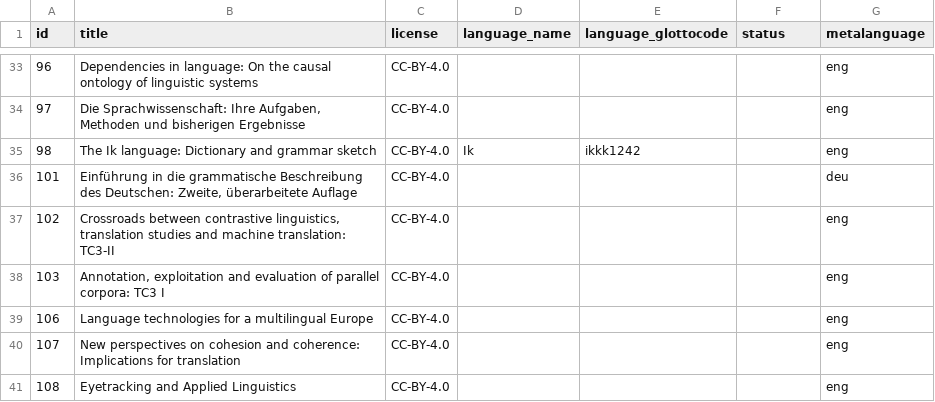
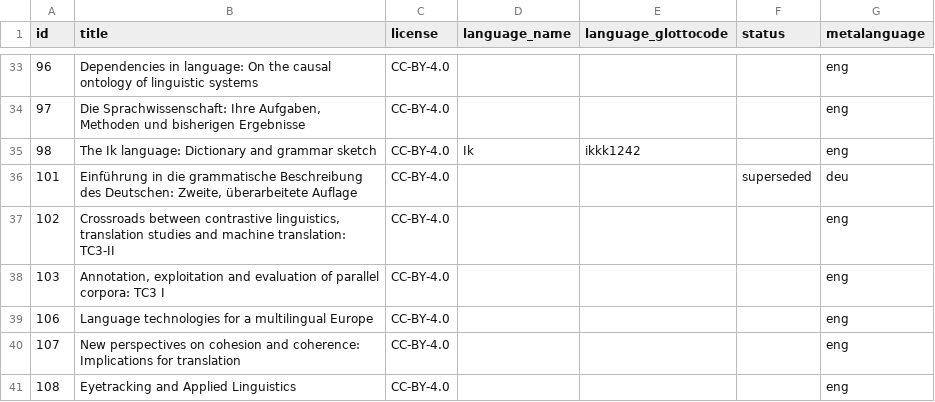
Before and after one commit to cldf-datasets/imtvault-legacy, a CSV file: etc/catalog.csv, drawn as a sheet; only a part is shown, gaps mark what is left out.

```diff
--- a/etc/catalog.csv
+++ b/etc/catalog.csv
@@ -35,3 +35,3 @@ id,title,license,language_name,language_glottocode,status,metalanguage
 98,The Ik language: Dictionary and grammar sketch,CC-BY-4.0,Ik,ikkk1242,,eng
-101,"Einführung in die grammatische Beschreibung des Deutschen: Zweite, überarbeitete Auflage",CC-BY-4.0,,,,deu
+101,"Einführung in die grammatische Beschreibung des Deutschen: Zweite, überarbeitete Auflage",CC-BY-4.0,,,superseded,deu
 102,"Crossroads between contrastive linguistics, translation studies and machine translation: TC3-II",CC-BY-4.0,,,,eng
```
Also changed, not shown: 17 other files.
